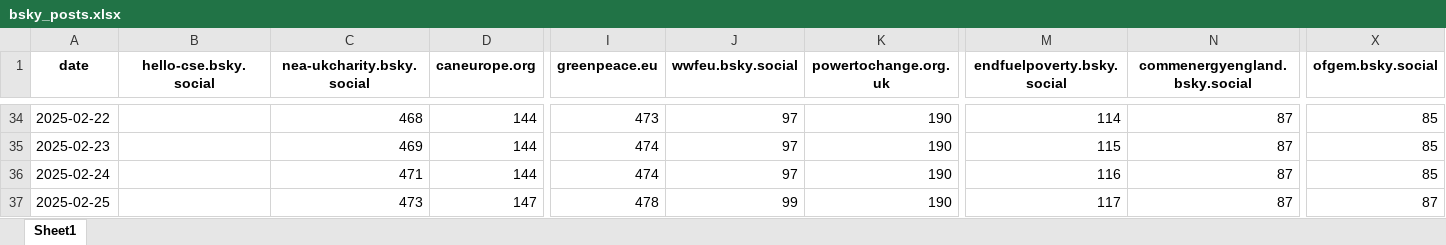
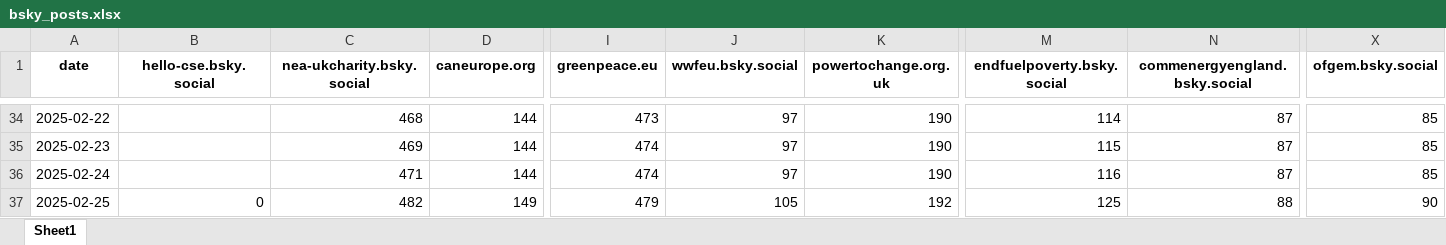
Before and after one commit to SamCardwell44/bsky-tracker, an Excel workbook: bsky_posts.xlsx, sheet Sheet1, drawn as a sheet; only a part is shown, gaps mark what is left out; values as stored, in another font and other column widths than the file's, no borders; the diff covers the shown part only; the diff names each change by its address in the sheet, - before the commit and + after, or states it on an @@ line.

```diff
--- a/bsky_posts.xlsx (sheet Sheet1)
+++ b/bsky_posts.xlsx (sheet Sheet1)
-B37 (hello-cse.bsky.social): (empty)
+B37 (hello-cse.bsky.social): 0
-C37 (nea-ukcharity.bsky.social): 473
+C37 (nea-ukcharity.bsky.social): 482
-D37 (caneurope.org): 147
+D37 (caneurope.org): 149
-I37 (greenpeace.eu): 478
+I37 (greenpeace.eu): 479
-J37 (wwfeu.bsky.social): 99
+J37 (wwfeu.bsky.social): 105
-K37 (powertochange.org.uk): 190
+K37 (powertochange.org.uk): 192
-M37 (endfuelpoverty.bsky.social): 117
+M37 (endfuelpoverty.bsky.social): 125
-N37 (commenergyengland.bsky.social): 87
+N37 (commenergyengland.bsky.social): 88
-X37 (ofgem.bsky.social): 87
+X37 (ofgem.bsky.social): 90
```
Also changed, not shown: 2 edited cells elsewhere in this sheet, bsky_followers.xlsx.
